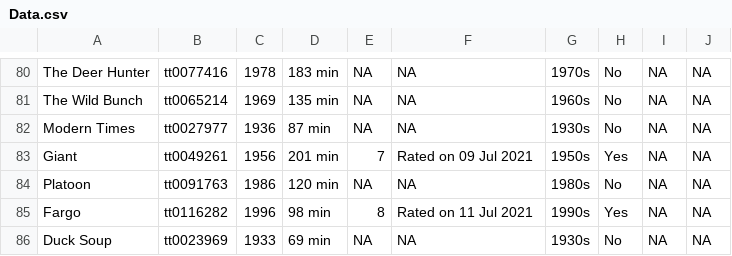
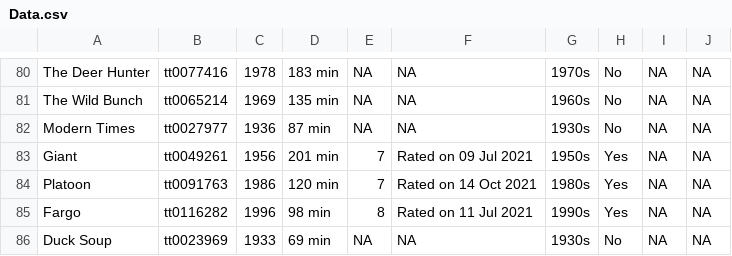
Before and after one commit to jacobmgreer/Film-Tracker, a CSV file: AFITop100/1998/Data.csv, drawn as a sheet; only a part is shown, gaps mark what is left out.

```diff
--- a/AFITop100/1998/Data.csv
+++ b/AFITop100/1998/Data.csv
@@ -83,3 +83,3 @@
 "Giant","tt0049261","1956","201 min","7","Rated on 09 Jul 2021","1950s","Yes",NA,NA
-"Platoon","tt0091763","1986","120 min",NA,NA,"1980s","No",NA,NA
+"Platoon","tt0091763","1986","120 min","7","Rated on 14 Oct 2021","1980s","Yes",NA,NA
 "Fargo","tt0116282","1996","98 min","8","Rated on 11 Jul 2021","1990s","Yes",NA,NA
```
Also changed, not shown: AFITop100/2007/Data.csv, GreatFilmsEbert/Data.csv, 5 other files.
